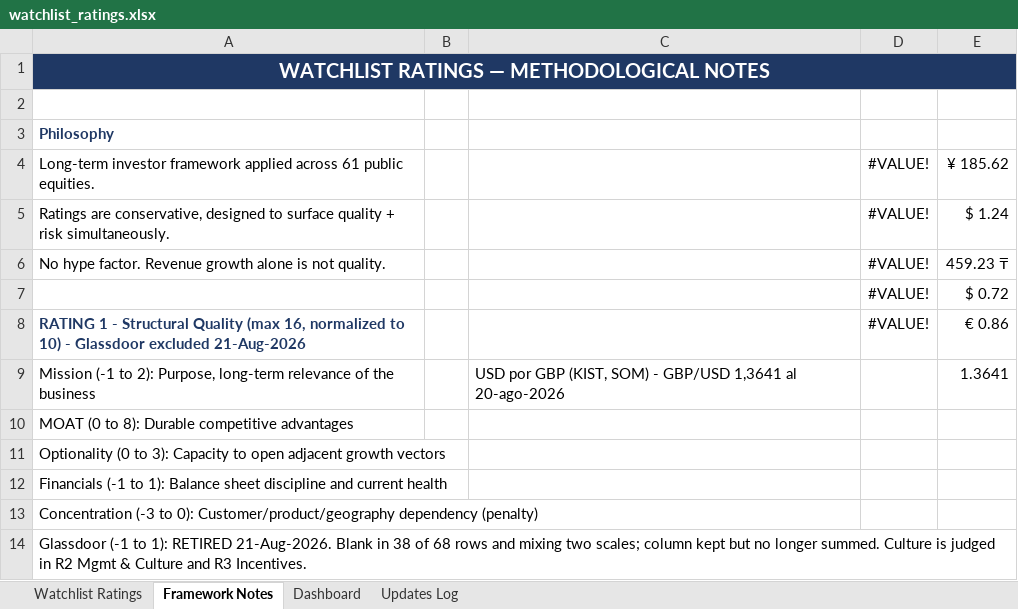
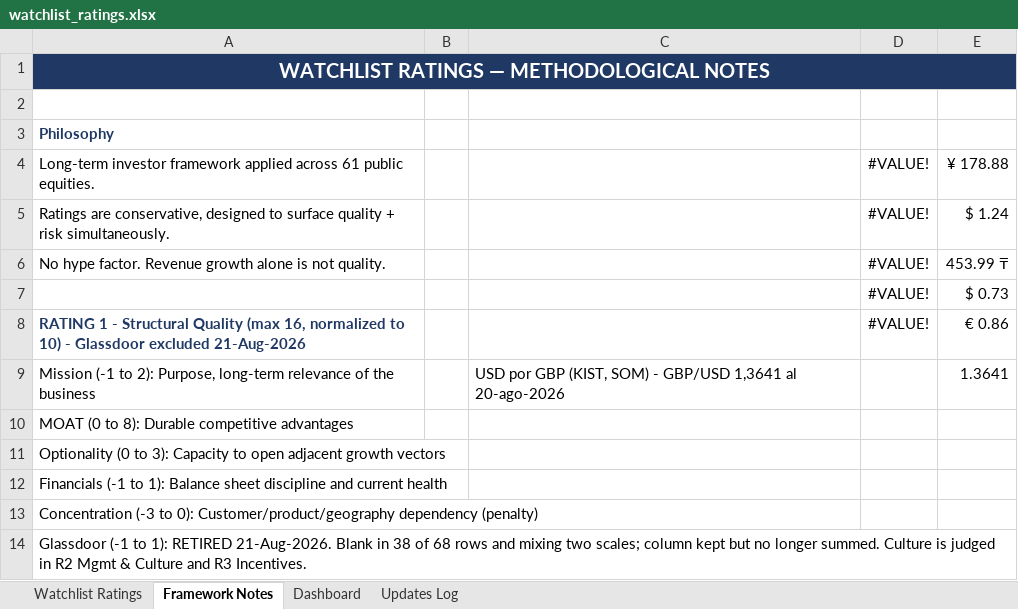
Before and after one commit to boletix/watchlist-dashboard, an Excel workbook: data/raw/watchlist_ratings.xlsx, sheet Framework Notes, drawn as a sheet; only a part is shown; values as stored, in another font and other column widths than the file's, no borders; the diff names each change by its address in the sheet, - before the commit and + after, or states it on an @@ line.

```diff
--- a/data/raw/watchlist_ratings.xlsx (sheet Framework Notes)
+++ b/data/raw/watchlist_ratings.xlsx (sheet Framework Notes)
-E4: ¥ 185.62
+E4: ¥ 178.88
-E6: 459.23 ₸
+E6: 453.99 ₸
-E7: $ 0.72
+E7: $ 0.73
```
Also changed, not shown: sheet Watchlist Ratings, sheet Dashboard, sheet Updates Log, formulas that keep their value, hidden cells, charts or pictures, 12 other files.
